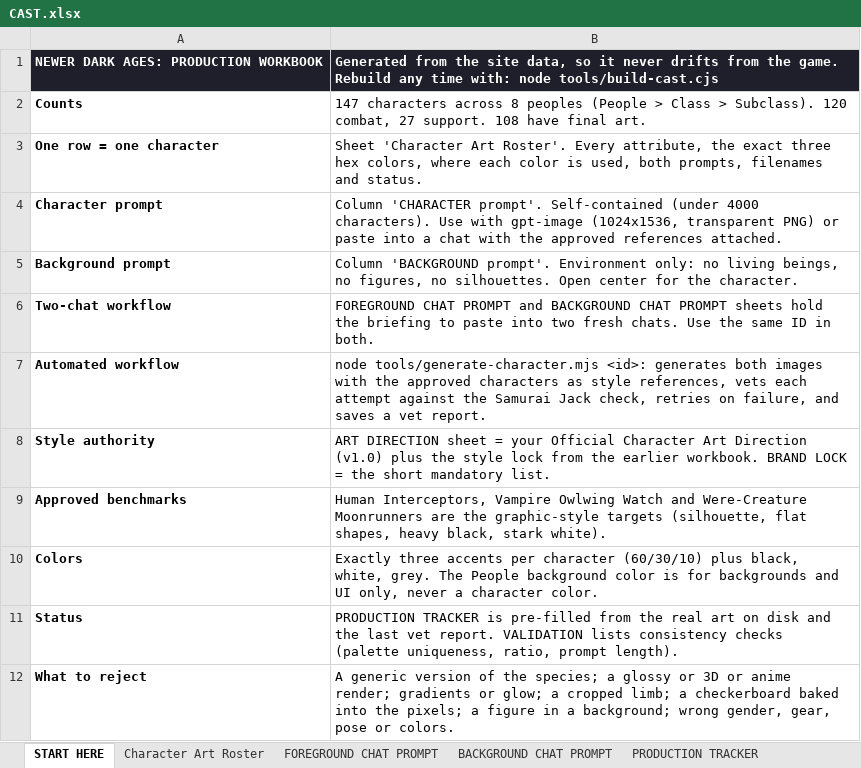
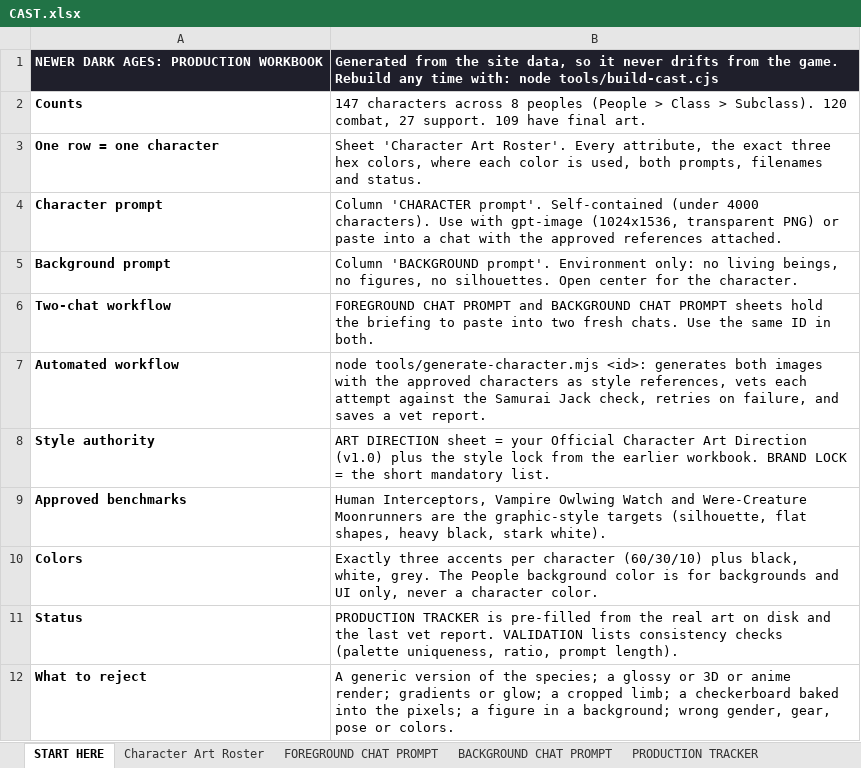
Before and after one commit to JHGruver/NewerDarkAges, an Excel workbook: CAST.xlsx, sheet START HERE, drawn as a sheet; values as stored, in another font and other column widths than the file's, no borders; the diff names each change by its address in the sheet, - before the commit and + after, or states it on an @@ line.

```diff
--- a/CAST.xlsx (sheet START HERE)
+++ b/CAST.xlsx (sheet START HERE)
-B2: …27 support. 108 have final…
+B2: …27 support. 109 have final…
```
Also changed, not shown: sheet Character Art Roster, sheet PRODUCTION TRACKER, sheet VALIDATION, 9 other files.
